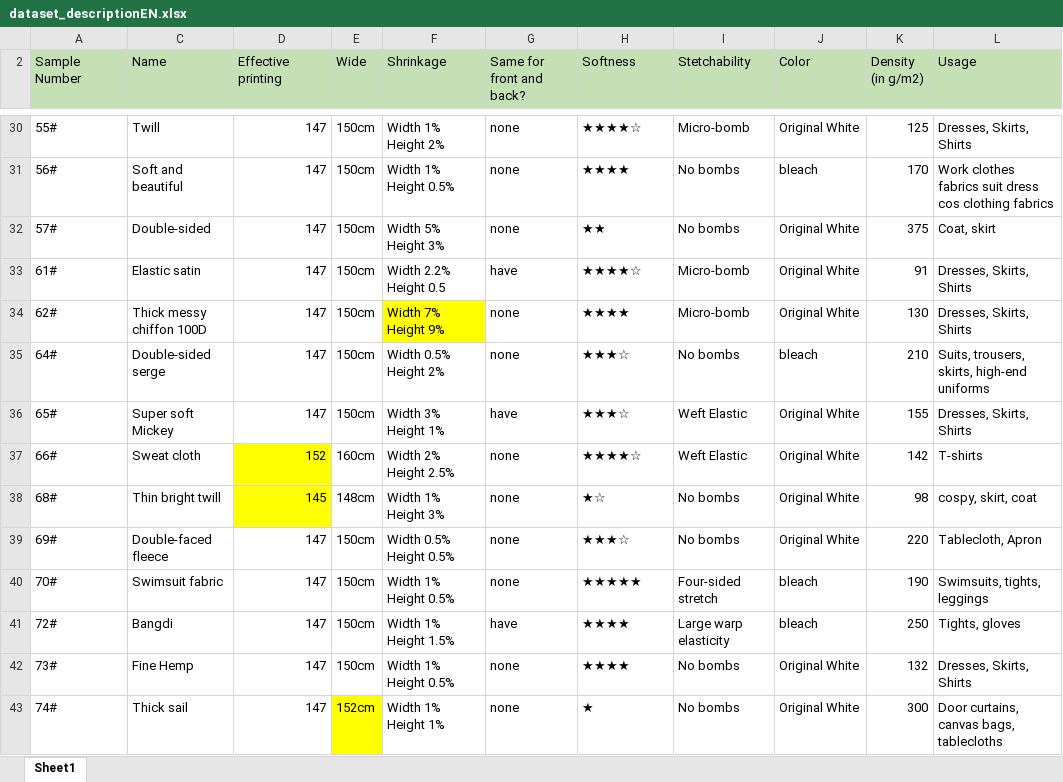
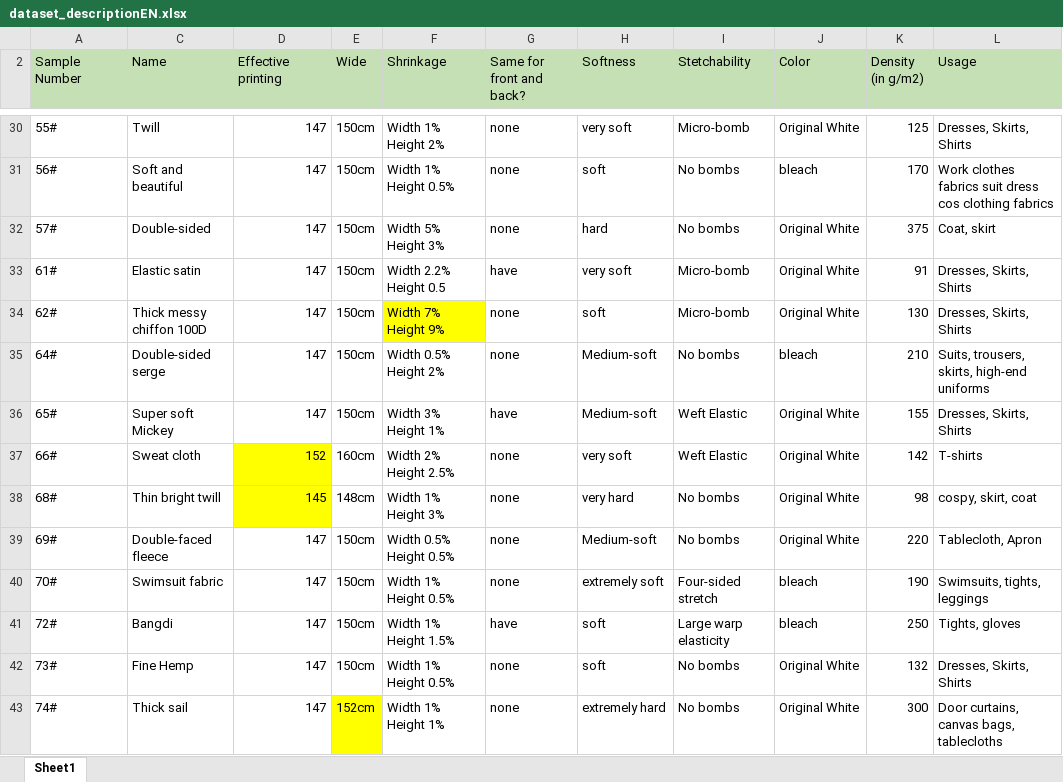
Before and after one commit to ShowHsiang/AI-development-for-multimodal-sensor-data-based-on-robotic-haptics, an Excel workbook: dataset/data processing/dataset_descriptionEN.xlsx, sheet Sheet1, drawn as a sheet; only a part is shown, gaps mark what is left out; values as stored, in another font and other column widths than the file's, no borders; the diff covers the shown part only; the diff names each change by its address in the sheet, - before the commit and + after, or states it on an @@ line.

```diff
--- a/dataset/data processing/dataset_descriptionEN.xlsx (sheet Sheet1)
+++ b/dataset/data processing/dataset_descriptionEN.xlsx (sheet Sheet1)
-H30 (Softness): ★★★★☆
+H30 (Softness): very soft
-H31 (Softness): ★★★★
+H31 (Softness): soft
-H32 (Softness): ★★
+H32 (Softness): hard
-H33 (Softness): ★★★★☆
+H33 (Softness): very soft
-H34 (Softness): ★★★★
+H34 (Softness): soft
-H35:H36 (Softness): ★★★☆
+H35:H36 (Softness): Medium-soft
-H37 (Softness): ★★★★☆
+H37 (Softness): very soft
-H38 (Softness): ★☆
+H38 (Softness): very hard
-H39 (Softness): ★★★☆
+H39 (Softness): Medium-soft
-H40 (Softness): ★★★★★
+H40 (Softness): extremely soft
-H41:H42 (Softness): ★★★★
+H41:H42 (Softness): soft
-H43 (Softness): ★
+H43 (Softness): extremely hard
```
Also changed, not shown: 166 edited cells elsewhere in this sheet, hidden cells, 2 other files.
